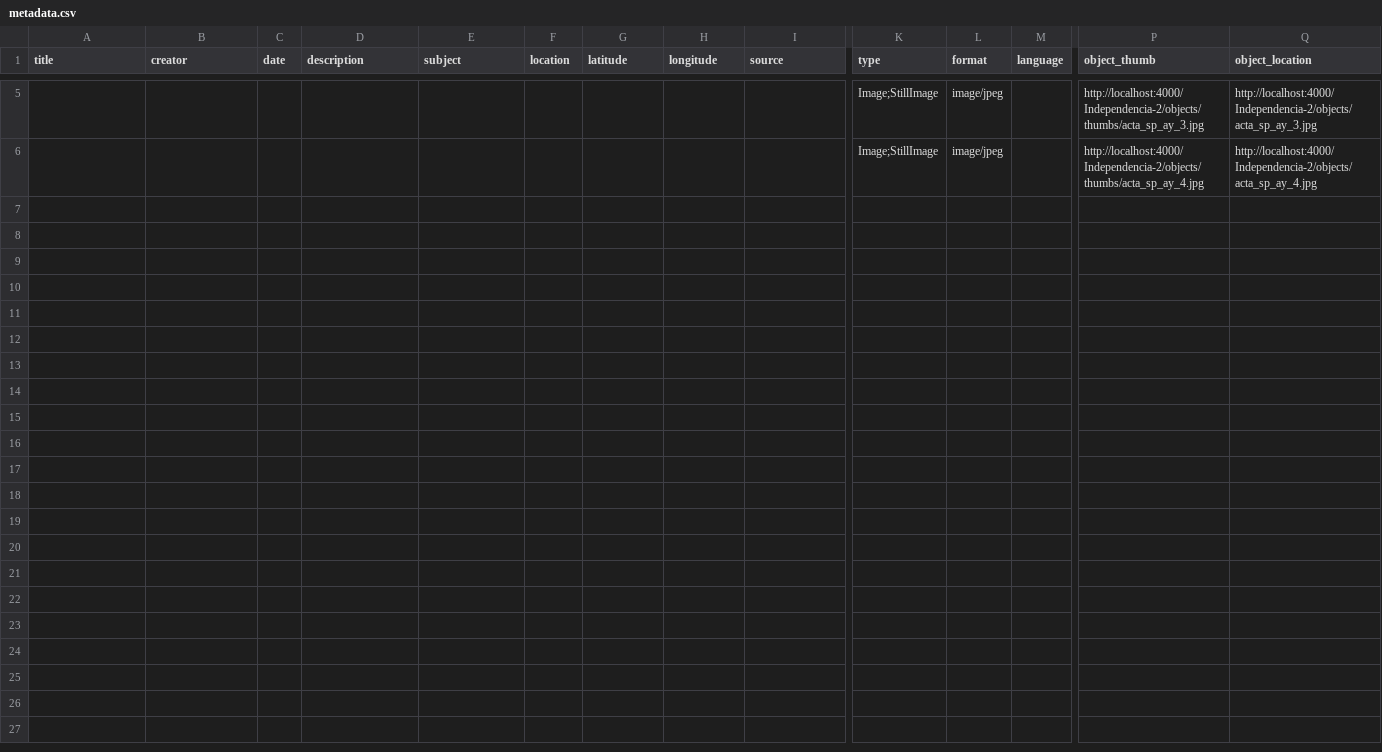
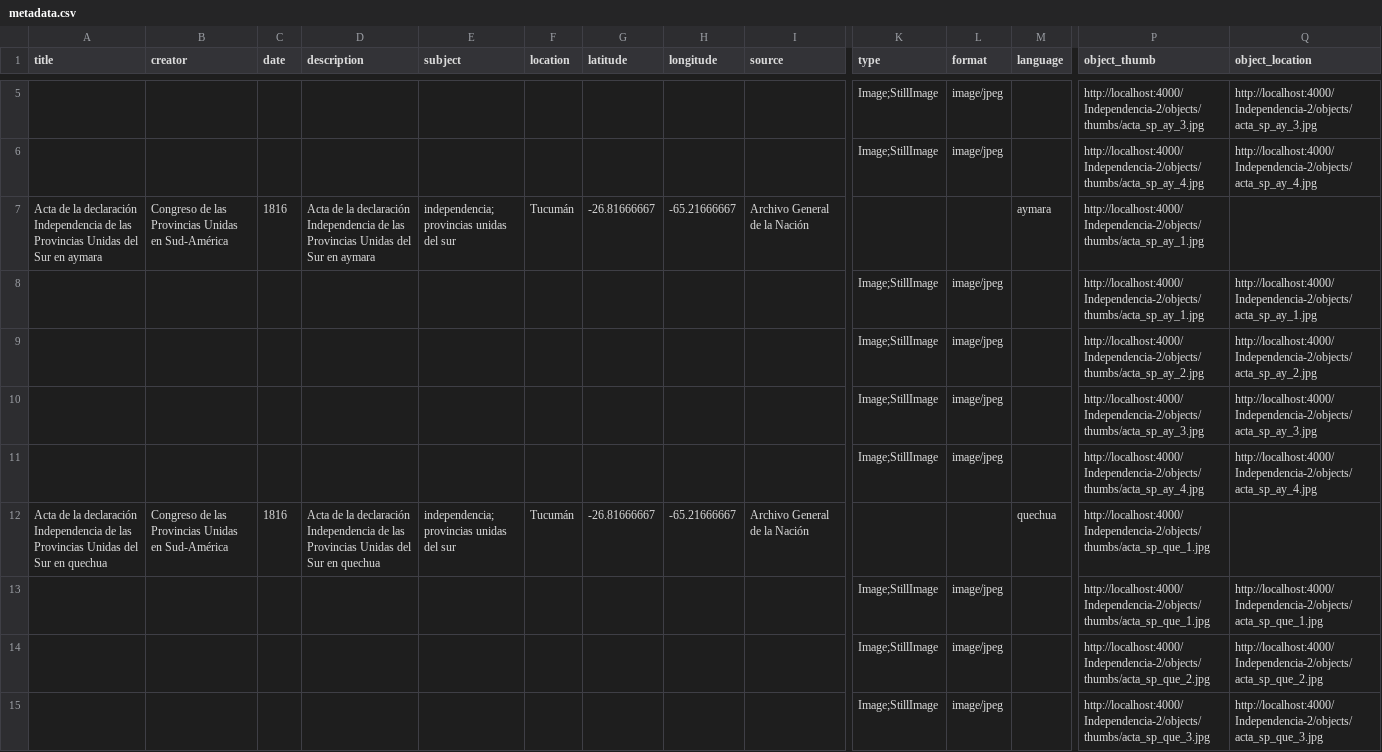
Before and after one commit to agustinammiguens-glitch/Independencia-2, a CSV file: _site/assets/data/metadata.csv, drawn as a sheet; only a part is shown, gaps mark what is left out; rows hold the shown columns only; the diff names each change by its address in the sheet, - before the commit and + after, or states it on an @@ line.

```diff
--- a/_site/assets/data/metadata.csv
+++ b/_site/assets/data/metadata.csv
+row 7: Acta de la declaración Independencia de las Provincias Unidas del Sur en aymara | Congreso de las Provincias Unidas en Sud-América | 1816 | Acta de la declaración Independencia de las Provincias Unidas del Sur en aymara | independencia; provincias unidas del sur | Tucumán | -26.81666667 | -65.21666667 | Archivo General de la Nación |  |  | aymara | http://localhost:4000/Independencia-2/objects/thumbs/acta_sp_ay_1.jpg
+row 8:  |  |  |  |  |  |  |  |  | Image;StillImage | image/jpeg |  | http://localhost:4000/Independencia-2/objects/thumbs/acta_sp_ay_1.jpg | http://localhost:4000/Independencia-2/objects/acta_sp_ay_1.jpg
+row 9:  |  |  |  |  |  |  |  |  | Image;StillImage | image/jpeg |  | http://localhost:4000/Independencia-2/objects/thumbs/acta_sp_ay_2.jpg | http://localhost:4000/Independencia-2/objects/acta_sp_ay_2.jpg
+row 10:  |  |  |  |  |  |  |  |  | Image;StillImage | image/jpeg |  | http://localhost:4000/Independencia-2/objects/thumbs/acta_sp_ay_3.jpg | http://localhost:4000/Independencia-2/objects/acta_sp_ay_3.jpg
+row 11:  |  |  |  |  |  |  |  |  | Image;StillImage | image/jpeg |  | http://localhost:4000/Independencia-2/objects/thumbs/acta_sp_ay_4.jpg | http://localhost:4000/Independencia-2/objects/acta_sp_ay_4.jpg
+row 12: Acta de la declaración Independencia de las Provincias Unidas del Sur en quechua | Congreso de las Provincias Unidas en Sud-América | 1816 | Acta de la declaración Independencia de las Provincias Unidas del Sur en quechua | independencia; provincias unidas del sur | Tucumán | -26.81666667 | -65.21666667 | Archivo General de la Nación |  |  | quechua | http://localhost:4000/Independencia-2/objects/thumbs/acta_sp_que_1.jpg
+row 13:  |  |  |  |  |  |  |  |  | Image;StillImage | image/jpeg |  | http://localhost:4000/Independencia-2/objects/thumbs/acta_sp_que_1.jpg | http://localhost:4000/Independencia-2/objects/acta_sp_que_1.jpg
+row 14:  |  |  |  |  |  |  |  |  | Image;StillImage | image/jpeg |  | http://localhost:4000/Independencia-2/objects/thumbs/acta_sp_que_2.jpg | http://localhost:4000/Independencia-2/objects/acta_sp_que_2.jpg
+row 15:  |  |  |  |  |  |  |  |  | Image;StillImage | image/jpeg |  | http://localhost:4000/Independencia-2/objects/thumbs/acta_sp_que_3.jpg | http://localhost:4000/Independencia-2/objects/acta_sp_que_3.jpg
```
Also changed, not shown: _site/assets/data/subjects.csv, 17 other files.
